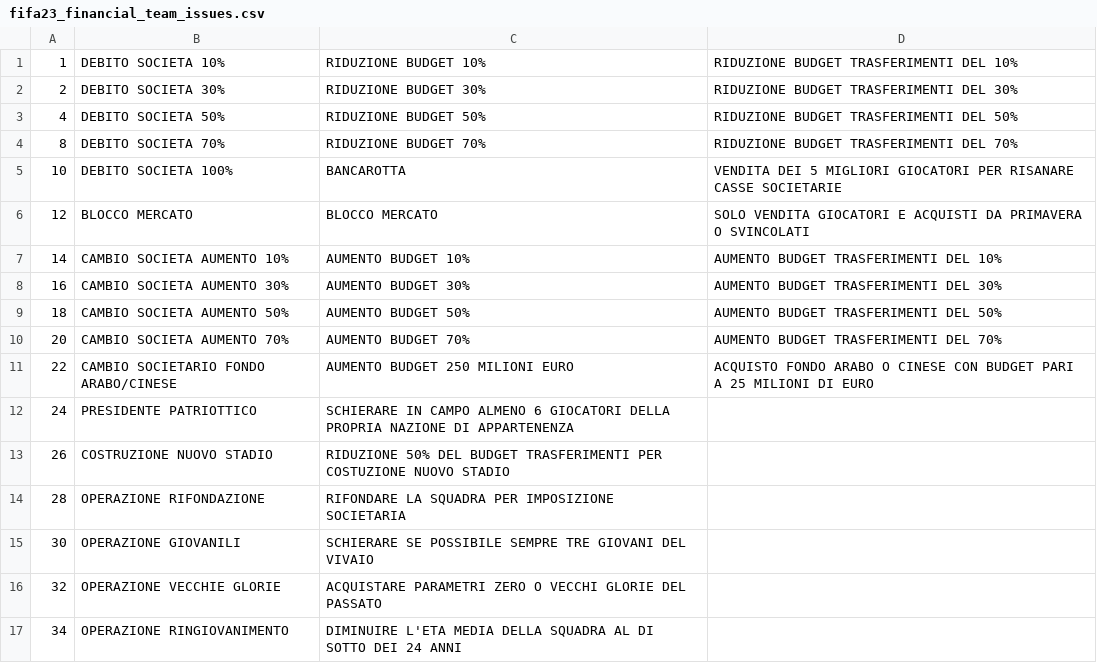
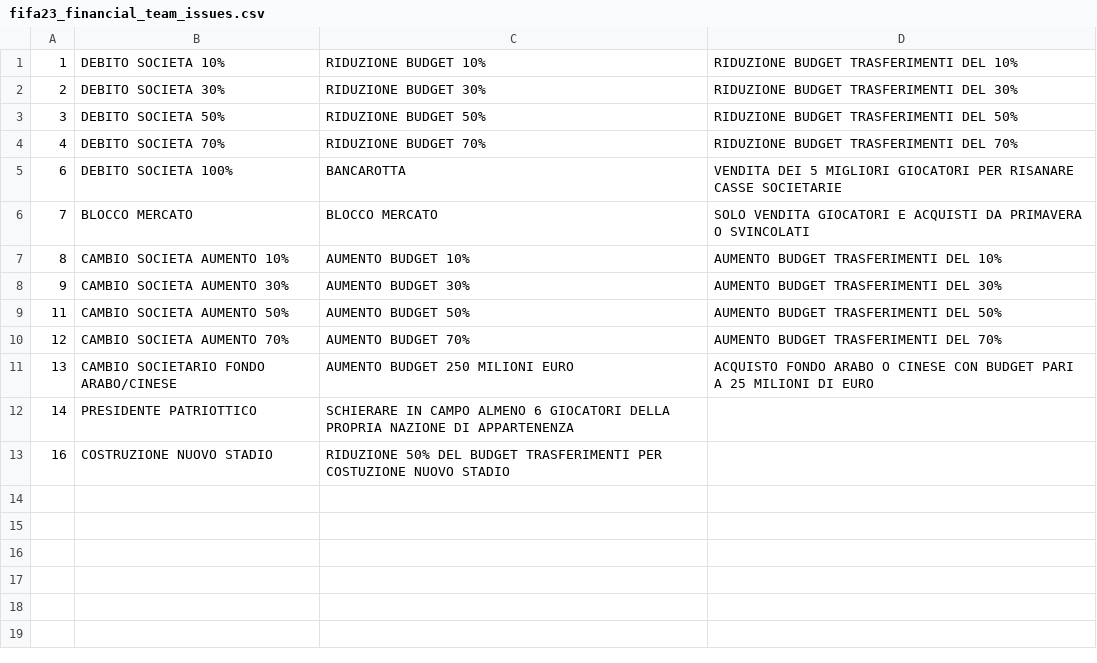
Before and after one commit to danielev86/fifa23-issuegenerator, a CSV file: fifa23-issueservice/src/main/resources/templates/csv/fifa23_financial_team_issues.csv, drawn as a sheet.

Commit message:
Add market issue generator functionality

```diff
--- a/fifa23-issueservice/src/main/resources/templates/csv/fifa23_financial_team_issues.csv
+++ b/fifa23-issueservice/src/main/resources/templates/csv/fifa23_financial_team_issues.csv
@@ -2,16 +2,12 @@
 2,DEBITO SOCIETA 30%,RIDUZIONE BUDGET 30%,RIDUZIONE BUDGET TRASFERIMENTI DEL 30%
-4,DEBITO SOCIETA 50%,RIDUZIONE BUDGET 50%,RIDUZIONE BUDGET TRASFERIMENTI DEL 50%
-8,DEBITO SOCIETA 70%,RIDUZIONE BUDGET 70%,RIDUZIONE BUDGET TRASFERIMENTI DEL 70%
-10,DEBITO SOCIETA 100%,BANCAROTTA,VENDITA DEI 5 MIGLIORI GIOCATORI PER RISANARE CASSE SOCIETARIE
-12,BLOCCO MERCATO,BLOCCO MERCATO,SOLO VENDITA GIOCATORI E ACQUISTI DA PRIMAVERA O SVINCOLATI
-14,CAMBIO SOCIETA AUMENTO 10%,AUMENTO BUDGET 10%,AUMENTO BUDGET TRASFERIMENTI DEL 10%
-16,CAMBIO SOCIETA AUMENTO 30%,AUMENTO BUDGET 30%,AUMENTO BUDGET TRASFERIMENTI DEL 30%
-18,CAMBIO SOCIETA AUMENTO 50%,AUMENTO BUDGET 50%,AUMENTO BUDGET TRASFERIMENTI DEL 50%
-20,CAMBIO SOCIETA AUMENTO 70%,AUMENTO BUDGET 70%,AUMENTO BUDGET TRASFERIMENTI DEL 70%
-22,CAMBIO SOCIETARIO FONDO ARABO/CINESE,AUMENTO BUDGET 250 MILIONI EURO,ACQUISTO FONDO ARABO O CINESE CON BUDGET PARI A 25 MILIONI DI EURO
-24,PRESIDENTE PATRIOTTICO,SCHIERARE IN CAMPO ALMENO 6 GIOCATORI DELLA PROPRIA NAZIONE DI APPARTENENZA
-26,COSTRUZIONE NUOVO STADIO,RIDUZIONE 50% DEL BUDGET TRASFERIMENTI PER COSTUZIONE NUOVO STADIO
-28,OPERAZIONE RIFONDAZIONE,RIFONDARE LA SQUADRA PER IMPOSIZIONE SOCIETARIA
-30,OPERAZIONE GIOVANILI,SCHIERARE SE POSSIBILE SEMPRE TRE GIOVANI DEL VIVAIO
-32,OPERAZIONE VECCHIE GLORIE,ACQUISTARE PARAMETRI ZERO O VECCHI GLORIE DEL PASSATO
-34,OPERAZIONE RINGIOVANIMENTO,DIMINUIRE L'ETA MEDIA DELLA SQUADRA AL DI SOTTO DEI 24 ANNI
+3,DEBITO SOCIETA 50%,RIDUZIONE BUDGET 50%,RIDUZIONE BUDGET TRASFERIMENTI DEL 50%
+4,DEBITO SOCIETA 70%,RIDUZIONE BUDGET 70%,RIDUZIONE BUDGET TRASFERIMENTI DEL 70%
+6,DEBITO SOCIETA 100%,BANCAROTTA,VENDITA DEI 5 MIGLIORI GIOCATORI PER RISANARE CASSE SOCIETARIE
+7,BLOCCO MERCATO,BLOCCO MERCATO,SOLO VENDITA GIOCATORI E ACQUISTI DA PRIMAVERA O SVINCOLATI
+8,CAMBIO SOCIETA AUMENTO 10%,AUMENTO BUDGET 10%,AUMENTO BUDGET TRASFERIMENTI DEL 10%
+9,CAMBIO SOCIETA AUMENTO 30%,AUMENTO BUDGET 30%,AUMENTO BUDGET TRASFERIMENTI DEL 30%
+11,CAMBIO SOCIETA AUMENTO 50%,AUMENTO BUDGET 50%,AUMENTO BUDGET TRASFERIMENTI DEL 50%
+12,CAMBIO SOCIETA AUMENTO 70%,AUMENTO BUDGET 70%,AUMENTO BUDGET TRASFERIMENTI DEL 70%
+13,CAMBIO SOCIETARIO FONDO ARABO/CINESE,AUMENTO BUDGET 250 MILIONI EURO,ACQUISTO FONDO ARABO O CINESE CON BUDGET PARI A 25 MILIONI DI EURO
+14,PRESIDENTE PATRIOTTICO,SCHIERARE IN CAMPO ALMENO 6 GIOCATORI DELLA PROPRIA NAZIONE DI APPARTENENZA
+16,COSTRUZIONE NUOVO STADIO,RIDUZIONE 50% DEL BUDGET TRASFERIMENTI PER COSTUZIONE NUOVO STADIO
```
Also changed, not shown: fifa23-issueservice/src/main/resources/templates/csv/fifa23_injury_player_issues.csv, 14 other files.
